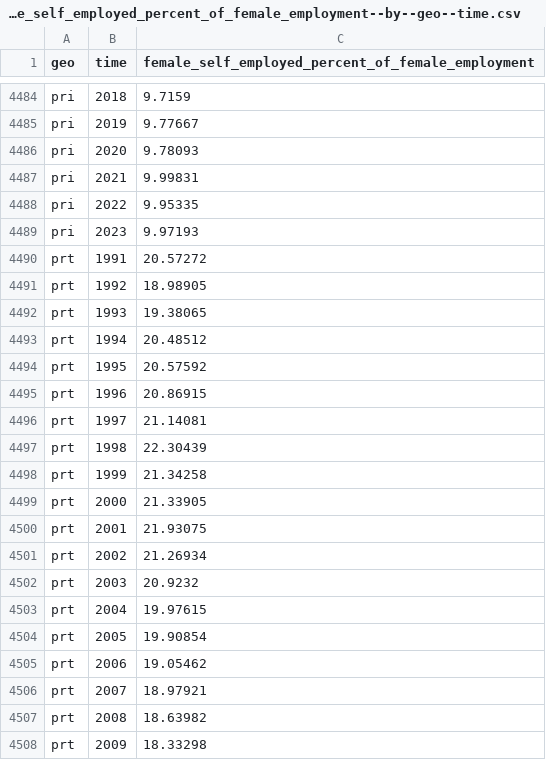
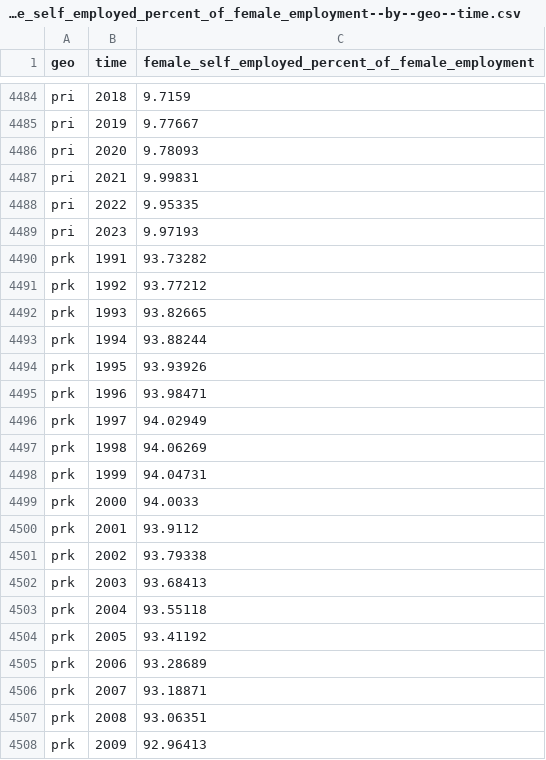
Before and after one commit to open-numbers/ddf--gapminder--ilostat, a CSV file: ddf--datapoints--female_self_employed_percent_of_female_employment--by--geo--time.csv, drawn as a sheet; only a part is shown, gaps mark what is left out; the shorter side is filled out with more unchanged rows; the diff covers the shown part only.

```diff
--- a/ddf--datapoints--female_self_employed_percent_of_female_employment--by--geo--time.csv
+++ b/ddf--datapoints--female_self_employed_percent_of_female_employment--by--geo--time.csv
@@ -4489 +4489,20 @@ pri,2022,9.95335
 pri,2023,9.97193
+prk,1991,93.73282
+prk,1992,93.77212
+prk,1993,93.82665
+prk,1994,93.88244
+prk,1995,93.93926
+prk,1996,93.98471
+prk,1997,94.02949
+prk,1998,94.06269
+prk,1999,94.04731
+prk,2000,94.0033
+prk,2001,93.9112
+prk,2002,93.79338
+prk,2003,93.68413
+prk,2004,93.55118
+prk,2005,93.41192
+prk,2006,93.28689
+prk,2007,93.18871
+prk,2008,93.06351
+prk,2009,92.96413
```
Also changed, not shown: 14 added rows elsewhere in this file, ddf--datapoints--agriculture_workers_percent_of_employment--by--geo--time.csv, ddf--datapoints--family_workers_percent_of_employment--by--geo--time.csv, 48 other files.
